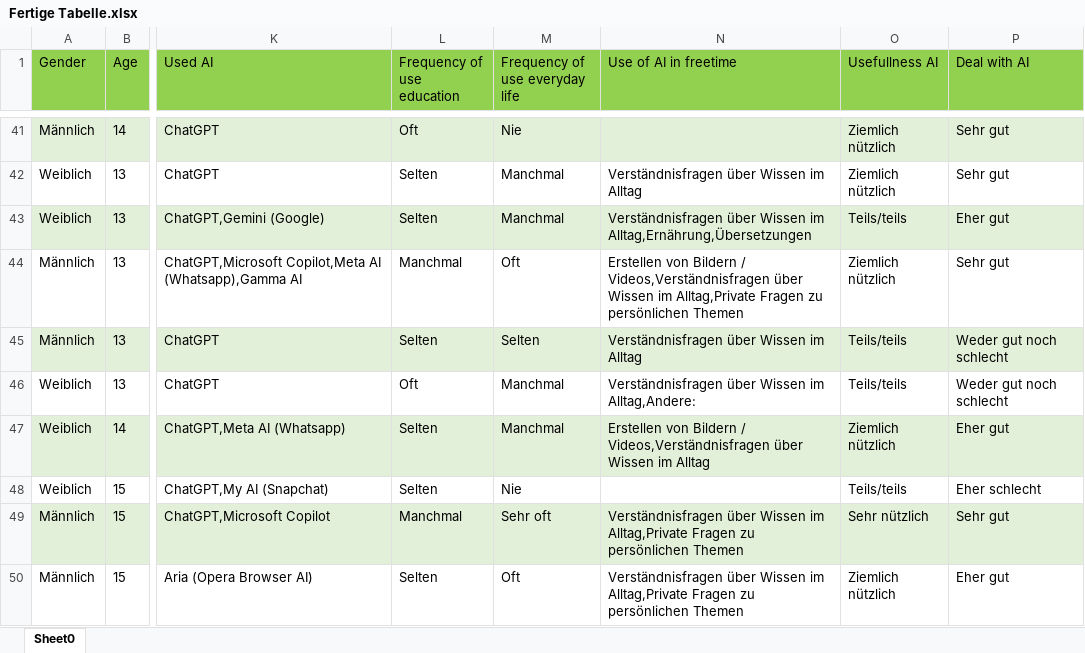
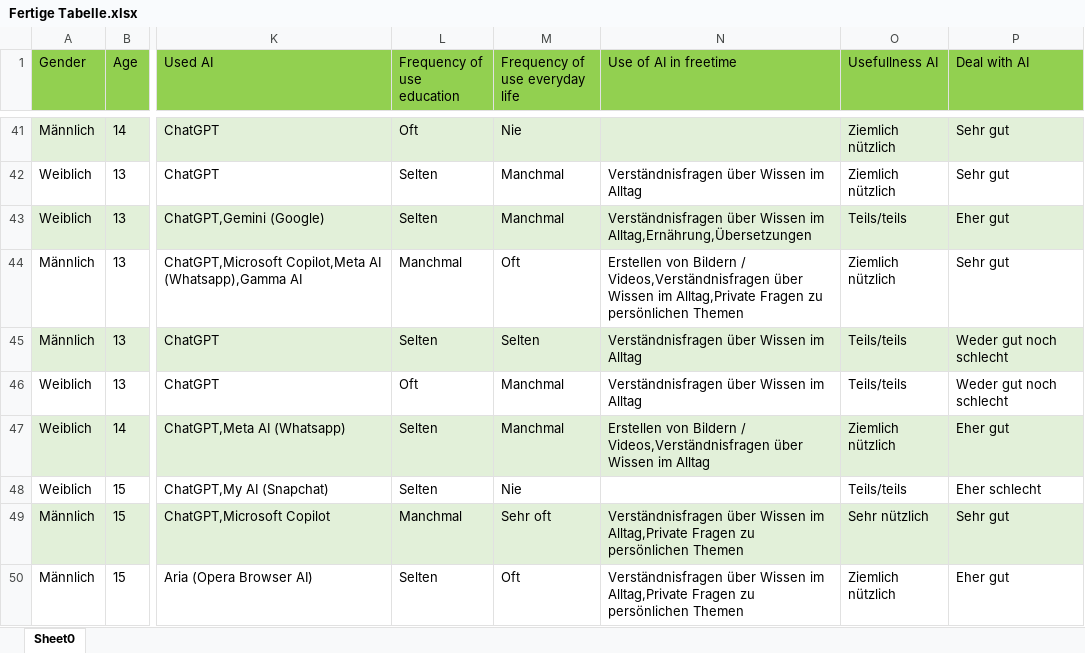
Before and after one commit to Tillsollberger/bachelor-analysis, an Excel workbook: Analyse_Files/Data/Fertige Tabelle.xlsx, sheet Sheet0, drawn as a sheet; only a part is shown, gaps mark what is left out; values as stored, in another font and other column widths than the file's, no borders; the diff covers the shown part only; the diff names each change by its address in the sheet, - before the commit and + after, or states it on an @@ line.

```diff
--- a/Analyse_Files/Data/Fertige Tabelle.xlsx (sheet Sheet0)
+++ b/Analyse_Files/Data/Fertige Tabelle.xlsx (sheet Sheet0)
-N46 (Use of AI in freetime): Verständnisfragen über Wissen im Alltag,Andere:
+N46 (Use of AI in freetime): Verständnisfragen über Wissen im Alltag
```
Also changed, not shown: 1 removed row, 31 edited cells and cell formats elsewhere in this sheet, 9 other files.
